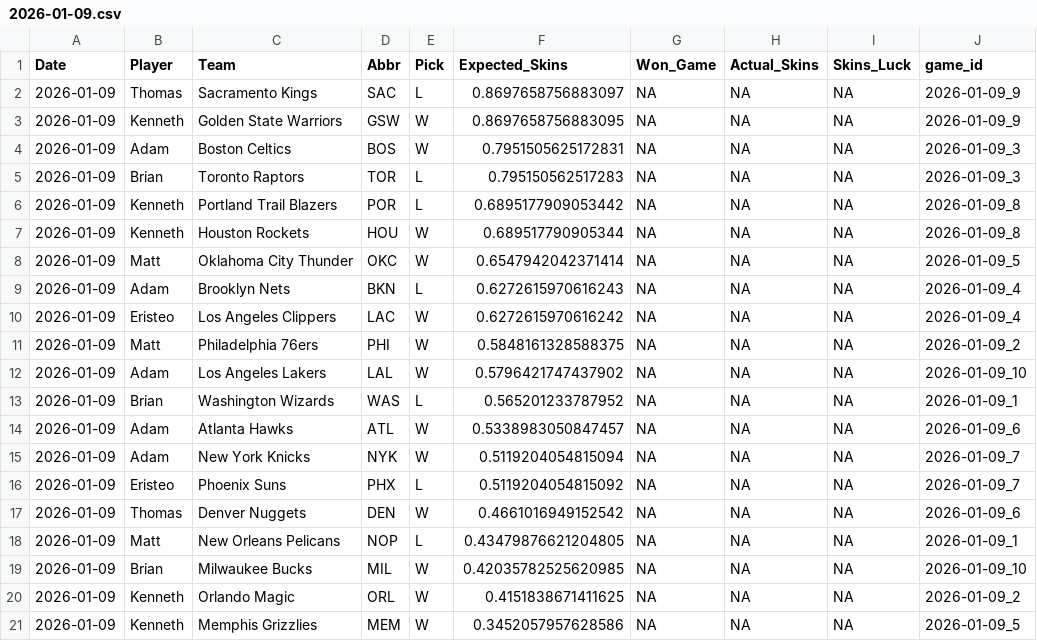
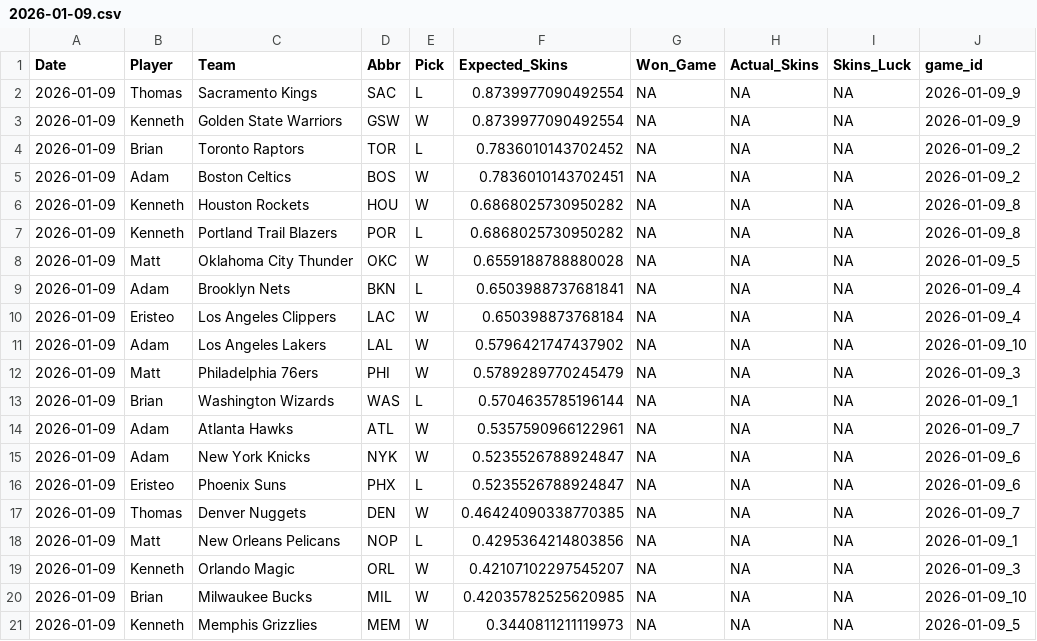
Before and after one commit to ejperez2/Daily-Skins-Matchups, a CSV file: skins_history/2026-01-09.csv, drawn as a sheet.

```diff
--- a/skins_history/2026-01-09.csv
+++ b/skins_history/2026-01-09.csv
@@ -1,21 +1,21 @@
 Date,Player,Team,Abbr,Pick,Expected_Skins,Won_Game,Actual_Skins,Skins_Luck,game_id
-2026-01-09,Thomas,Sacramento Kings,SAC,L,0.8697658756883097,NA,NA,NA,2026-01-09_9
-2026-01-09,Kenneth,Golden State Warriors,GSW,W,0.8697658756883095,NA,NA,NA,2026-01-09_9
-2026-01-09,Adam,Boston Celtics,BOS,W,0.7951505625172831,NA,NA,NA,2026-01-09_3
-2026-01-09,Brian,Toronto Raptors,TOR,L,0.795150562517283,NA,NA,NA,2026-01-09_3
-2026-01-09,Kenneth,Portland Trail Blazers,POR,L,0.6895177909053442,NA,NA,NA,2026-01-09_8
-2026-01-09,Kenneth,Houston Rockets,HOU,W,0.689517790905344,NA,NA,NA,2026-01-09_8
-2026-01-09,Matt,Oklahoma City Thunder,OKC,W,0.6547942042371414,NA,NA,NA,2026-01-09_5
-2026-01-09,Adam,Brooklyn Nets,BKN,L,0.6272615970616243,NA,NA,NA,2026-01-09_4
-2026-01-09,Eristeo,Los Angeles Clippers,LAC,W,0.6272615970616242,NA,NA,NA,2026-01-09_4
-2026-01-09,Matt,Philadelphia 76ers,PHI,W,0.5848161328588375,NA,NA,NA,2026-01-09_2
+2026-01-09,Thomas,Sacramento Kings,SAC,L,0.8739977090492554,NA,NA,NA,2026-01-09_9
+2026-01-09,Kenneth,Golden State Warriors,GSW,W,0.8739977090492554,NA,NA,NA,2026-01-09_9
+2026-01-09,Brian,Toronto Raptors,TOR,L,0.7836010143702452,NA,NA,NA,2026-01-09_2
+2026-01-09,Adam,Boston Celtics,BOS,W,0.7836010143702451,NA,NA,NA,2026-01-09_2
+2026-01-09,Kenneth,Houston Rockets,HOU,W,0.6868025730950282,NA,NA,NA,2026-01-09_8
+2026-01-09,Kenneth,Portland Trail Blazers,POR,L,0.6868025730950282,NA,NA,NA,2026-01-09_8
+2026-01-09,Matt,Oklahoma City Thunder,OKC,W,0.6559188788880028,NA,NA,NA,2026-01-09_5
+2026-01-09,Adam,Brooklyn Nets,BKN,L,0.6503988737681841,NA,NA,NA,2026-01-09_4
+2026-01-09,Eristeo,Los Angeles Clippers,LAC,W,0.650398873768184,NA,NA,NA,2026-01-09_4
 2026-01-09,Adam,Los Angeles Lakers,LAL,W,0.5796421747437902,NA,NA,NA,2026-01-09_10
-2026-01-09,Brian,Washington Wizards,WAS,L,0.565201233787952,NA,NA,NA,2026-01-09_1
-2026-01-09,Adam,Atlanta Hawks,ATL,W,0.5338983050847457,NA,NA,NA,2026-01-09_6
-2026-01-09,Adam,New York Knicks,NYK,W,0.5119204054815094,NA,NA,NA,2026-01-09_7
-2026-01-09,Eristeo,Phoenix Suns,PHX,L,0.5119204054815092,NA,NA,NA,2026-01-09_7
-2026-01-09,Thomas,Denver Nuggets,DEN,W,0.4661016949152542,NA,NA,NA,2026-01-09_6
-2026-01-09,Matt,New Orleans Pelicans,NOP,L,0.43479876621204805,NA,NA,NA,2026-01-09_1
+2026-01-09,Matt,Philadelphia 76ers,PHI,W,0.5789289770245479,NA,NA,NA,2026-01-09_3
+2026-01-09,Brian,Washington Wizards,WAS,L,0.5704635785196144,NA,NA,NA,2026-01-09_1
+2026-01-09,Adam,Atlanta Hawks,ATL,W,0.5357590966122961,NA,NA,NA,2026-01-09_7
+2026-01-09,Adam,New York Knicks,NYK,W,0.5235526788924847,NA,NA,NA,2026-01-09_6
+2026-01-09,Eristeo,Phoenix Suns,PHX,L,0.5235526788924847,NA,NA,NA,2026-01-09_6
+2026-01-09,Thomas,Denver Nuggets,DEN,W,0.46424090338770385,NA,NA,NA,2026-01-09_7
+2026-01-09,Matt,New Orleans Pelicans,NOP,L,0.4295364214803856,NA,NA,NA,2026-01-09_1
+2026-01-09,Kenneth,Orlando Magic,ORL,W,0.42107102297545207,NA,NA,NA,2026-01-09_3
 2026-01-09,Brian,Milwaukee Bucks,MIL,W,0.42035782525620985,NA,NA,NA,2026-01-09_10
-2026-01-09,Kenneth,Orlando Magic,ORL,W,0.4151838671411625,NA,NA,NA,2026-01-09_2
-2026-01-09,Kenneth,Memphis Grizzlies,MEM,W,0.3452057957628586,NA,NA,NA,2026-01-09_5
+2026-01-09,Kenneth,Memphis Grizzlies,MEM,W,0.3440811211119973,NA,NA,NA,2026-01-09_5
```
